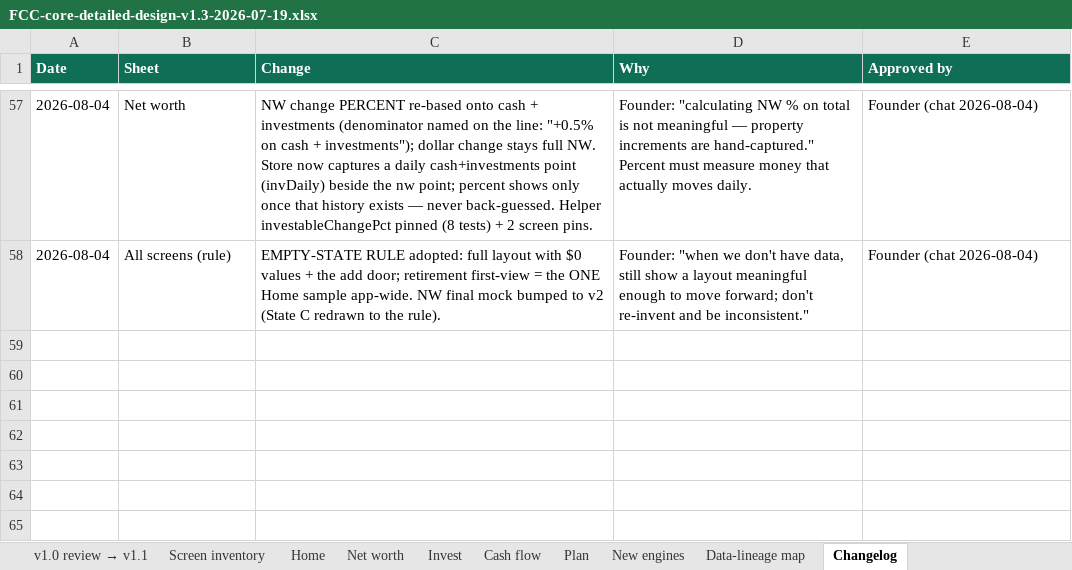
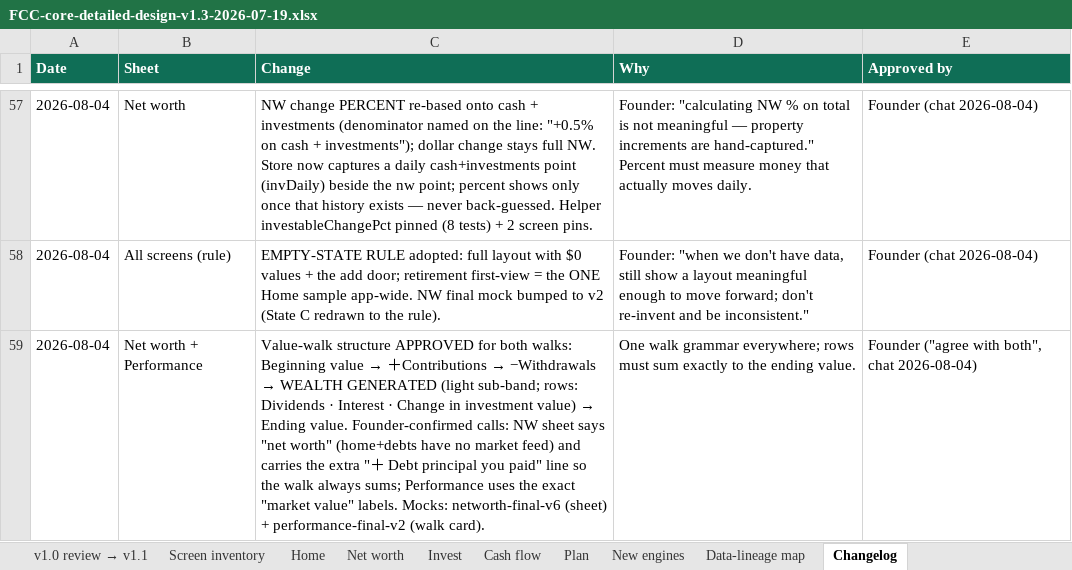
Before and after one commit to Finwise-io/finwise, an Excel workbook: docs/FCC-core-55-70/FCC-core-detailed-design-v1.3-2026-07-19.xlsx, sheet Changelog, drawn as a sheet; only a part is shown, gaps mark what is left out; values as stored, in another font and other column widths than the file's, no borders; the diff names each change by its address in the sheet, - before the commit and + after, or states it on an @@ line.

```diff
--- a/docs/FCC-core-55-70/FCC-core-detailed-design-v1.3-2026-07-19.xlsx (sheet Changelog)
+++ b/docs/FCC-core-55-70/FCC-core-detailed-design-v1.3-2026-07-19.xlsx (sheet Changelog)
+row 59: 2026-08-04 | Net worth + Performance | Value-walk structure APPROVED for both walks: Beginning value → ＋Contributions → −Withdrawals → WEALTH GENERATED (light sub-band; rows: Dividends · Interest · Change in investment value) → Ending value. Founder-confirmed calls: NW sheet says "net worth" (home+debts have no market feed) and carries the extra "＋ Debt principal you paid" line so the walk always sums; Performance uses the exact "market value" labels. Mocks: networth-final-v6 (sheet) + performance-final-v2 (walk card). | One walk grammar everywhere; rows must sum exactly to the ending value. | Founder ("agree with both", chat 2026-08-04)
```
